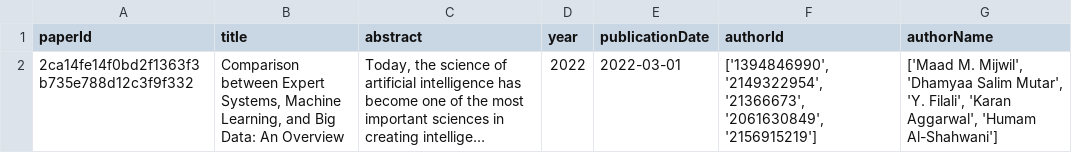
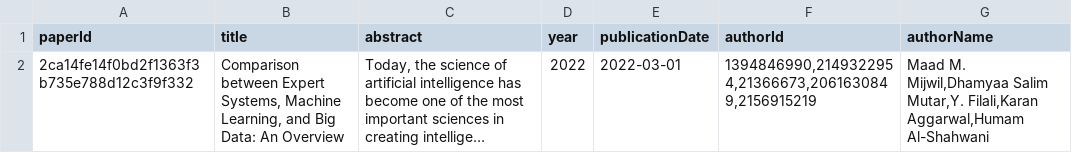
Before and after one commit to noachuartzt/IBD_Grupo2-P2, a CSV file: parser/csv/2ca14fe14f0bd2f1363f3b735e788d12c3f9f332.csv, drawn as a sheet; long unchanged cells end in …; the diff names each change by its address in the sheet, - before the commit and + after, or states it on an @@ line.

Commit message:
Parser Changed

```diff
--- a/parser/csv/2ca14fe14f0bd2f1363f3b735e788d12c3f9f332.csv
+++ b/parser/csv/2ca14fe14f0bd2f1363f3b735e788d12c3f9f332.csv
-F2 (authorId): ['1394846990', '2149322954', '21366673', '2061630849', '2156915219']
+F2 (authorId): 1394846990,2149322954,21366673,2061630849,2156915219
-G2 (authorName): ['Maad M. Mijwil', 'Dhamyaa Salim Mutar', 'Y. Filali', 'Karan Aggarwal', 'Humam Al-Shahwani']
+G2 (authorName): Maad M. Mijwil,Dhamyaa Salim Mutar,Y. Filali,Karan Aggarwal,Humam Al-Shahwani
```
Also changed, not shown: parser/csv/2038383fedccdf0b8c1efcb0832ecd18b481b3c1.csv, parser/csv/80313ba1f12e4525b941ba29f8e020cf5ae8b835.csv, 1 other file.
